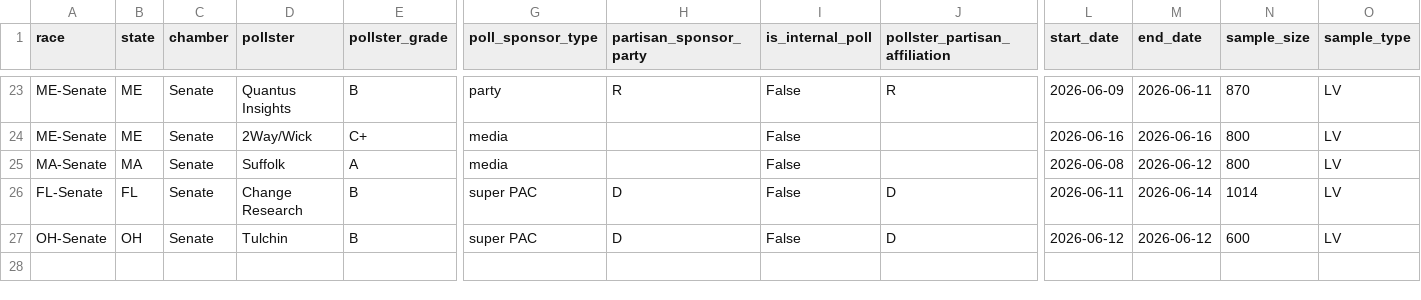
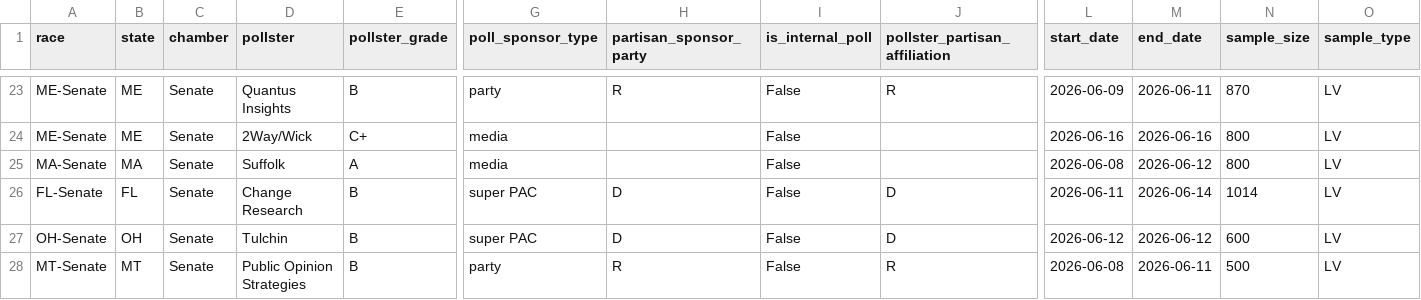
Before and after one commit to benyelin/2026-senate-model, a CSV file: inputs/manual_polls.csv, drawn as a sheet; only a part is shown, gaps mark what is left out; rows hold the shown columns only; the diff names each change by its address in the sheet, - before the commit and + after, or states it on an @@ line.

```diff
--- a/inputs/manual_polls.csv
+++ b/inputs/manual_polls.csv
+row 28: MT-Senate | MT | Senate | Public Opinion Strategies | B | party | R | False | R | 2026-06-08 | 2026-06-11 | 500 | LV
```
Also changed, not shown: inputs/bayesian_update_generated.csv, inputs/race_inputs.before_candidate_quality_framework_option_b_apply.csv, 12 other files.
